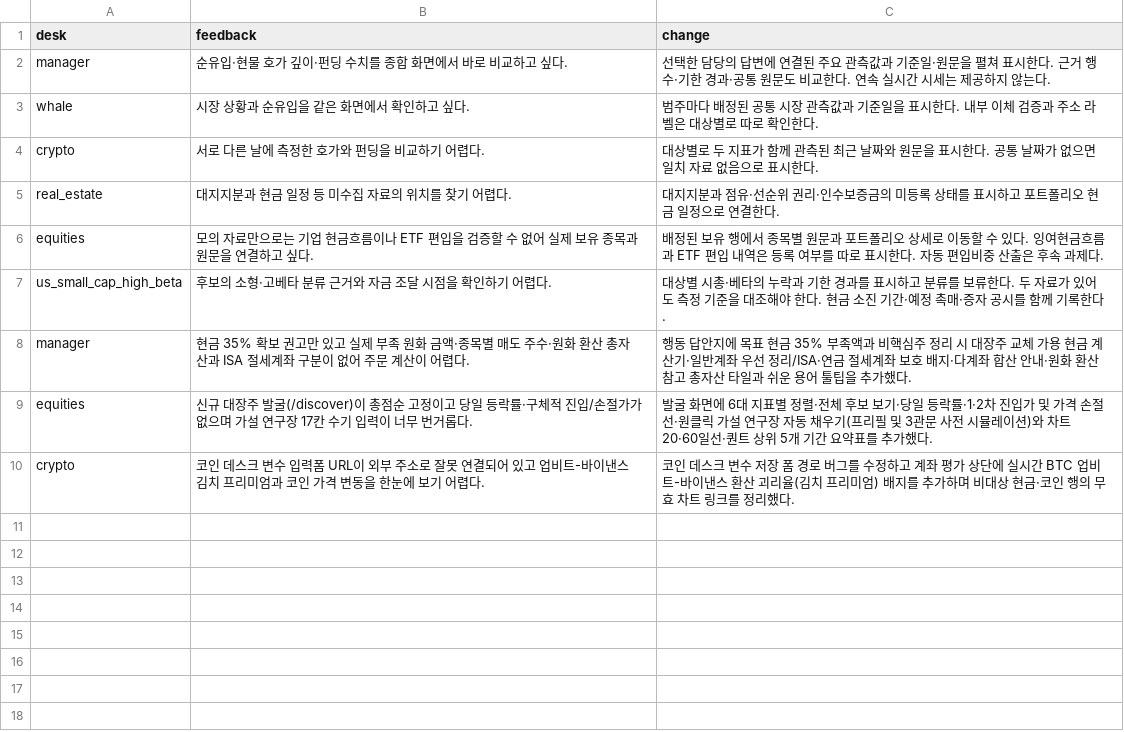
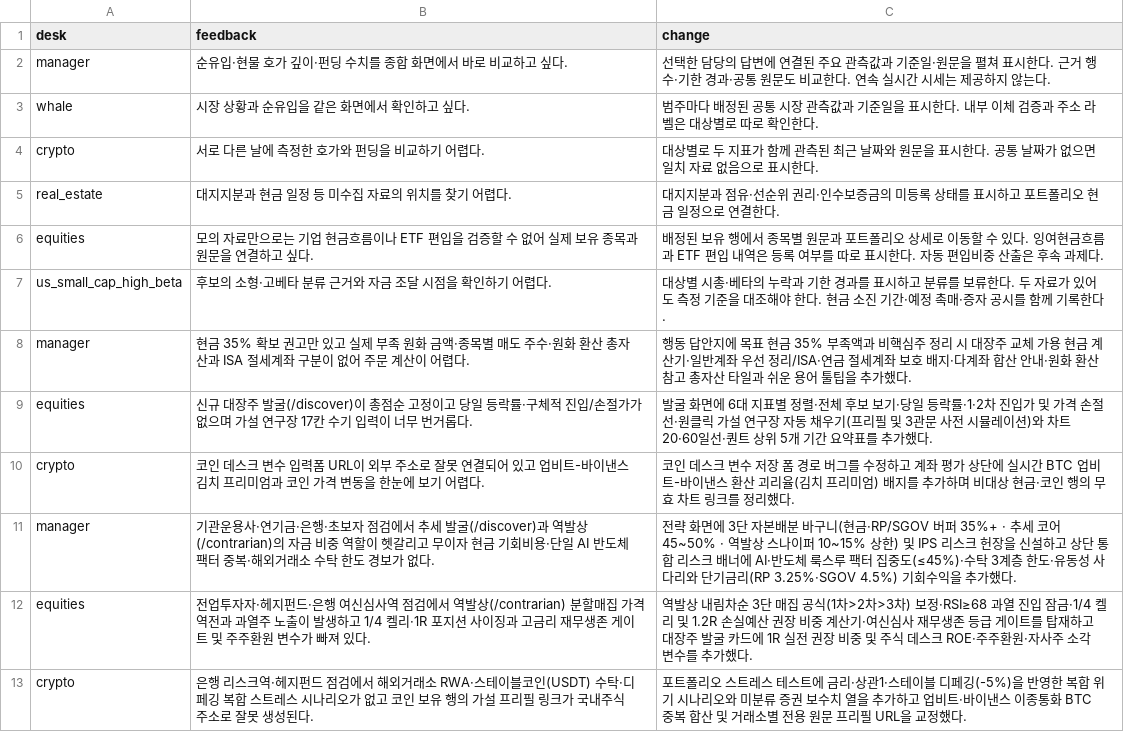
Before and after one commit to sj31134/whale-arbitrage, a CSV file: agents/manager/DASHBOARD_REVIEW.csv, drawn as a sheet; the diff names each change by its address in the sheet, - before the commit and + after, or states it on an @@ line.

```diff
--- a/agents/manager/DASHBOARD_REVIEW.csv
+++ b/agents/manager/DASHBOARD_REVIEW.csv
+row 11: manager | 기관운용사·연기금·은행·초보자 점검에서 추세 발굴(/discover)과 역발상(/contrarian)의 자금 비중 역할이 헷갈리고 무이자 현금 기회비용·단일 AI 반도체 팩터 중복·해외거래소 수탁 한도 경보가 없다. | 전략 화면에 3단 자본배분 바구니(현금·RP/SGOV 버퍼 35%+ · 추세 코어 45~50% · 역발상 스나이퍼 10~15% 상한) 및 IPS 리스크 헌장을 신설하고 상단 통합 리스크 배너에 AI·반도체 룩스루 팩터 집중도(≤45%)·수탁 3계층 한도·유동성 사다리와 단기금리(RP 3.25%·SGOV 4.5%) 기회수익을 추가했다.
+row 12: equities | 전업투자자·헤지펀드·은행 여신심사역 점검에서 역발상(/contrarian) 분할매집 가격 역전과 과열주 노출이 발생하고 1/4 켈리·1R 포지션 사이징과 고금리 재무생존 게이트 및 주주환원 변수가 빠져 있다. | 역발상 내림차순 3단 매집 공식(1차>2차>3차) 보정·RSI≥68 과열 진입 잠금·1/4 켈리 및 1.2R 손실예산 권장 비중 계산기·여신심사 재무생존 등급 게이트를 탑재하고 대장주 발굴 카드에 1R 실전 권장 비중 및 주식 데스크 ROE·주주환원·자사주 소각 변수를 추가했다.
+row 13: crypto | 은행 리스크역·헤지펀드 점검에서 해외거래소 RWA·스테이블코인(USDT) 수탁·디페깅 복합 스트레스 시나리오가 없고 코인 보유 행의 가설 프리필 링크가 국내주식 주소로 잘못 생성된다. | 포트폴리오 스트레스 테스트에 금리·상관1·스테이블 디페깅(-5%)을 반영한 복합 위기 시나리오와 미분류 증권 보수치 열을 추가하고 업비트·바이낸스 이종통화 BTC 중복 합산 및 거래소별 전용 원문 프리필 URL을 교정했다.
```
Also changed, not shown: 14 other files.
